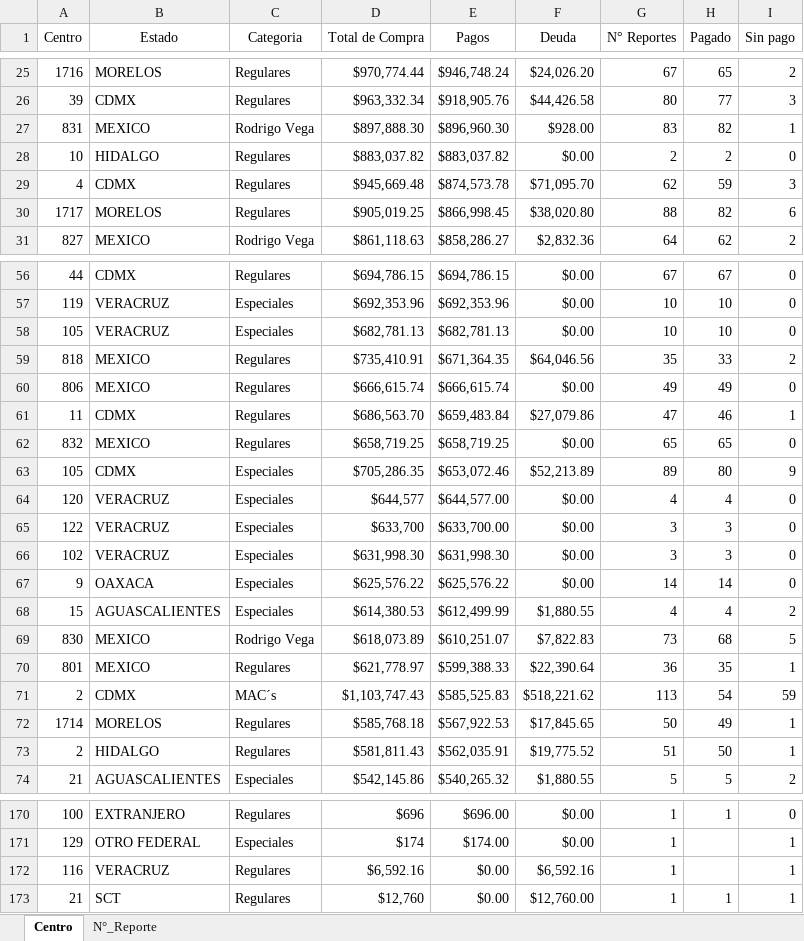
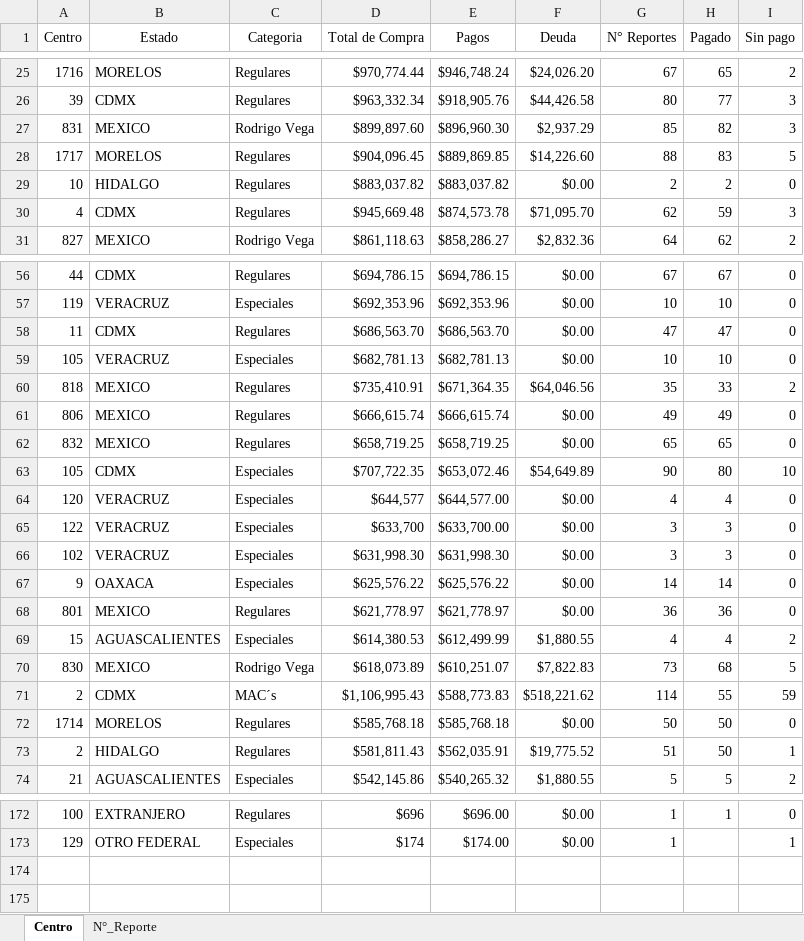
Before and after one commit to josels980410-jpg/keytronics-dashboard, an Excel workbook: datos_reporte_Keytronics.xlsx, sheet Centro, drawn as a sheet; only a part is shown, gaps mark what is left out; values as stored, in another font and other column widths than the file's, no borders; table styles not drawn; removed rows and columns are numbered as before the commit, all else as after; the diff covers the shown part only; the diff names each change by its address in the sheet, - before the commit and + after, or states it on an @@ line.

```diff
--- a/datos_reporte_Keytronics.xlsx (sheet Centro)
+++ b/datos_reporte_Keytronics.xlsx (sheet Centro)
-D27 (Total de Compra): $897,888.30
+D27 (Total de Compra): $899,897.60
-F27 (Deuda): $928.00
+F27 (Deuda): $2,937.29
-G27 (N° Reportes): 83
+G27 (N° Reportes): 85
-I27 (Sin pago): 1
+I27 (Sin pago): 3
+row 28: 1717 | MORELOS | Regulares | $904,096.45 | $889,869.85 | $14,226.60 | 88 | 83 | 5
-row 30: 1717 | MORELOS | Regulares | $905,019.25 | $866,998.45 | $38,020.80 | 88 | 82 | 6
+row 58: 11 | CDMX | Regulares | $686,563.70 | $686,563.70 | $0.00 | 47 | 47 | 0
-row 61: 11 | CDMX | Regulares | $686,563.70 | $659,483.84 | $27,079.86 | 47 | 46 | 1
-D63 (Total de Compra): $705,286.35
+D63 (Total de Compra): $707,722.35
-F63 (Deuda): $52,213.89
+F63 (Deuda): $54,649.89
-G63 (N° Reportes): 89
+G63 (N° Reportes): 90
-I63 (Sin pago): 9
+I63 (Sin pago): 10
+row 68: 801 | MEXICO | Regulares | $621,778.97 | $621,778.97 | $0.00 | 36 | 36 | 0
-row 70: 801 | MEXICO | Regulares | $621,778.97 | $599,388.33 | $22,390.64 | 36 | 35 | 1
-D71 (Total de Compra): $1,103,747.43
+D71 (Total de Compra): $1,106,995.43
-E71 (Pagos): $585,525.83
+E71 (Pagos): $588,773.83
-G71 (N° Reportes): 113
+G71 (N° Reportes): 114
-H71 (Pagado): 54
+H71 (Pagado): 55
-E72 (Pagos): $567,922.53
+E72 (Pagos): $585,768.18
-F72 (Deuda): $17,845.65
+F72 (Deuda): $0.00
-H72 (Pagado): 49
+H72 (Pagado): 50
-I72 (Sin pago): 1
+I72 (Sin pago): 0
-row 172: 116 | VERACRUZ | Regulares | $6,592.16 | $0.00 | $6,592.16 | 1 |  | 1
-row 173: 21 | SCT | Regulares | $12,760 | $0.00 | $12,760.00 | 1 | 1 | 1
```
Also changed, not shown: 4 added rows, 2 removed rows and 20 edited cells elsewhere in this sheet, sheet N°_Reporte, Reporte_inventario.xlsx, 4 other files.
